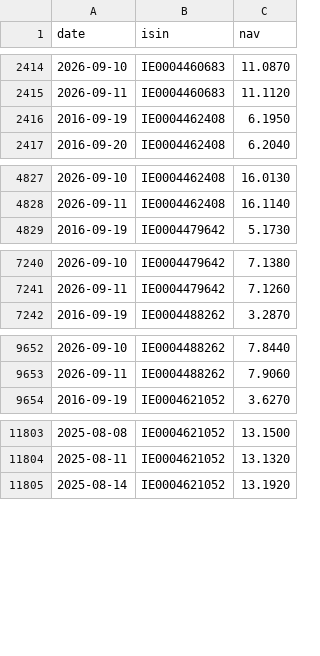
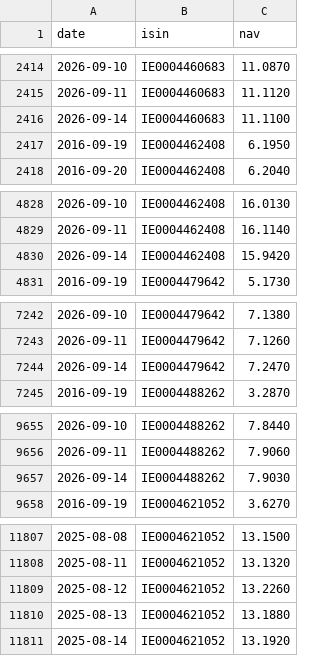
Before and after one commit to SapoFileStorage/fondi-mediolanum, a CSV file: data/nav_history.csv, drawn as a sheet; only a part is shown, gaps mark what is left out; the diff covers the shown part only.

```diff
--- a/data/nav_history.csv
+++ b/data/nav_history.csv
@@ -2415,2 +2415,3 @@ date,isin,nav
 2026-09-11,IE0004460683,11.1120
+2026-09-14,IE0004460683,11.1100
 2016-09-19,IE0004462408,6.1950
@@ -4828,2 +4829,3 @@ date,isin,nav
 2026-09-11,IE0004462408,16.1140
+2026-09-14,IE0004462408,15.9420
 2016-09-19,IE0004479642,5.1730
@@ -7241,2 +7243,3 @@ date,isin,nav
 2026-09-11,IE0004479642,7.1260
+2026-09-14,IE0004479642,7.2470
 2016-09-19,IE0004488262,3.2870
@@ -9653,2 +9656,3 @@ date,isin,nav
 2026-09-11,IE0004488262,7.9060
+2026-09-14,IE0004488262,7.9030
 2016-09-19,IE0004621052,3.6270
@@ -11804,2 +11808,4 @@ date,isin,nav
 2025-08-11,IE0004621052,13.1320
+2025-08-12,IE0004621052,13.2260
+2025-08-13,IE0004621052,13.1880
 2025-08-14,IE0004621052,13.1920
```
Also changed, not shown: 2 added rows and 1 removed row elsewhere in this file.
